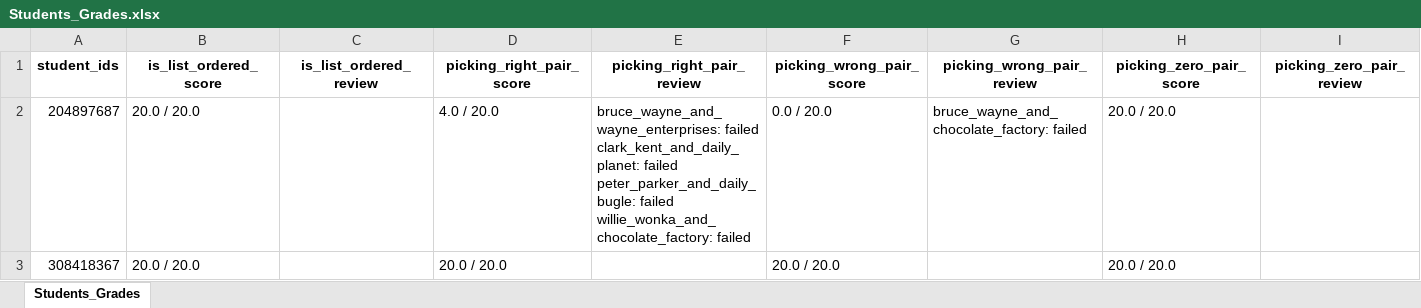
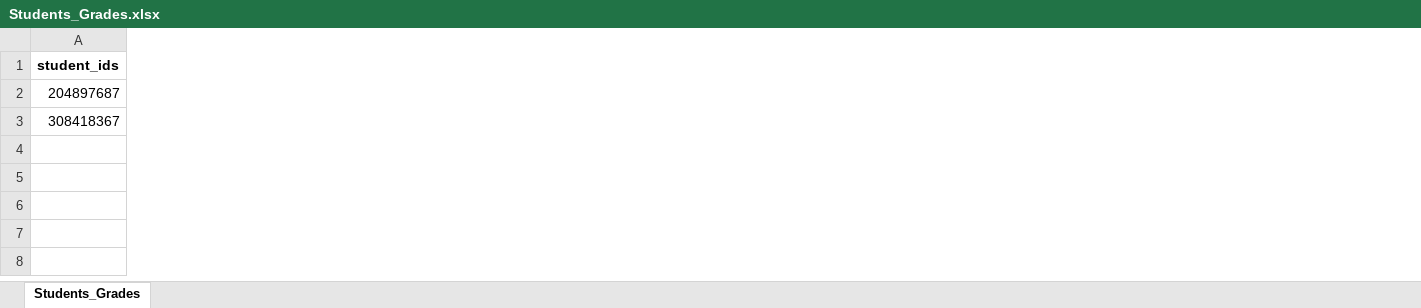
Before and after one commit to JonathanAgai/AutomaticExerciseTestInfra, an Excel workbook: Students_Grades.xlsx, sheet Students_Grades, drawn as a sheet; only a part is shown; values as stored, in another font and other column widths than the file's, no borders; removed rows and columns are numbered as before the commit, all else as after; ↵ is a line break in a cell; the diff covers the shown part only; the diff names each change by its address in the sheet, - before the commit and + after, or states it on an @@ line.

```diff
--- a/Students_Grades.xlsx (sheet Students_Grades)
+++ b/Students_Grades.xlsx (sheet Students_Grades)
-column B (is_list_ordered_score), rows 2-3: 20.0 / 20.0 | 20.0 / 20.0
-column C (is_list_ordered_review), empty
-column D (picking_right_pair_score), rows 2-3: 4.0 / 20.0 | 20.0 / 20.0
-column E (picking_right_pair_review), row 2: bruce_wayne_and_wayne_enterprises: failed ↵ clark_kent_and_daily_planet: failed ↵ peter_parker_and_daily_bugle: failed ↵ willie_wonka_and_chocolate_factory: failed
-column F (picking_wrong_pair_score), rows 2-3: 0.0 / 20.0 | 20.0 / 20.0
-column G (picking_wrong_pair_review), row 2: bruce_wayne_and_chocolate_factory: failed
-column H (picking_zero_pair_score), rows 2-3: 20.0 / 20.0 | 20.0 / 20.0
-column I (picking_zero_pair_review), empty
```
Also changed, not shown: 2 added columns, 2 removed columns and 1 edited cell elsewhere in this sheet, 5 other files.
